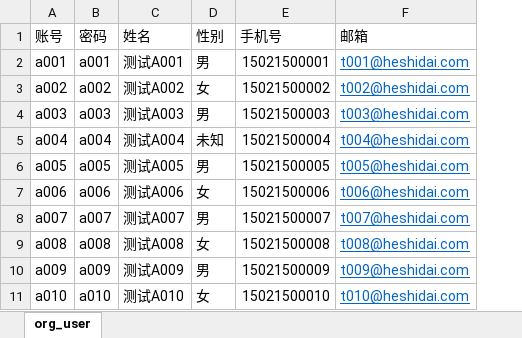
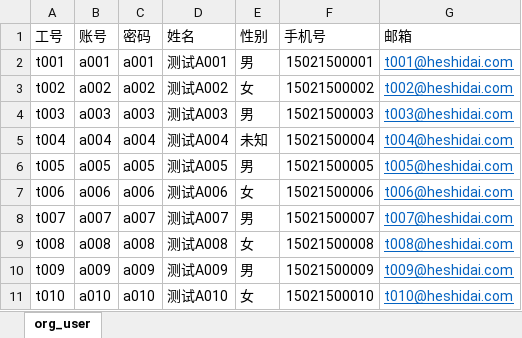
Before and after one commit to gotoworld/sc-framework, an Excel workbook: doc/bak/用户批量导入模板.xlsx, sheet org_user, drawn as a sheet; only a part is shown; values as stored, in another font and other column widths than the file's, no borders; the diff names each change by its address in the sheet, - before the commit and + after, or states it on an @@ line.

```diff
--- a/doc/bak/用户批量导入模板.xlsx (sheet org_user)
+++ b/doc/bak/用户批量导入模板.xlsx (sheet org_user)
+column A (工号), rows 2-11: t001 | t002 | t003 | t004 | t005 | t006 | t007 | t008 | t009 | t010
```
Also changed, not shown: hsd-servers/hsd-app-starter/hsd-web-boss-server/src/main/resources/static/doc/staff.xlsx, 6 other files.
